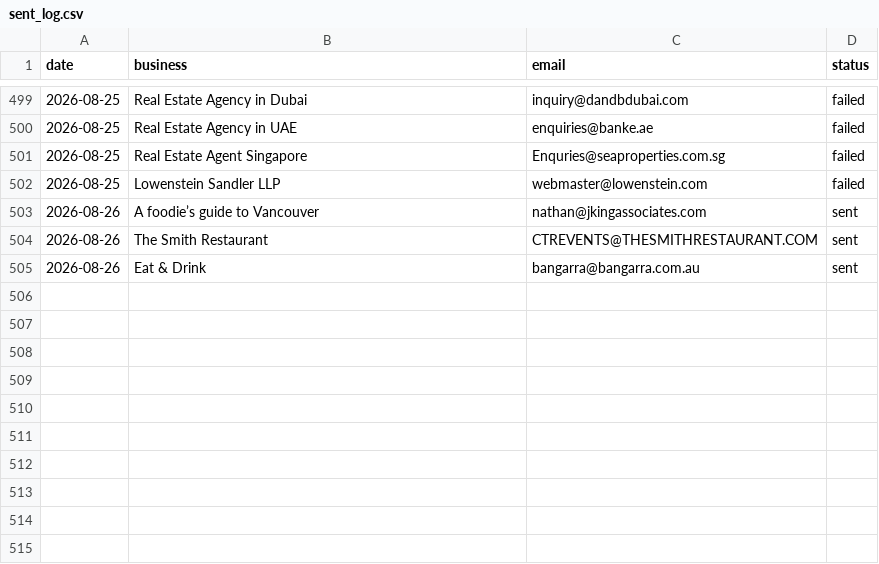
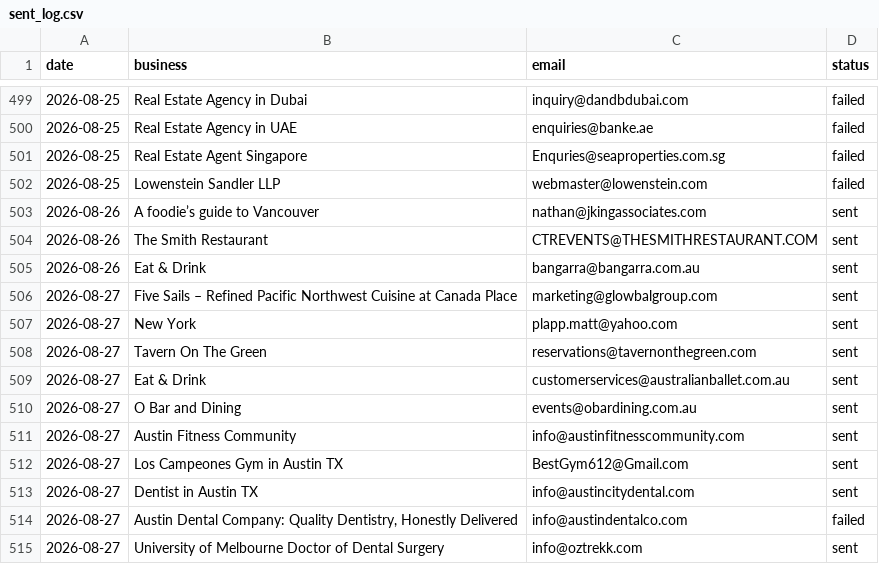
Before and after one commit to Tarunjit45/Cold-Email-Outreah-bot, a CSV file: sent_log.csv, drawn as a sheet; only a part is shown, gaps mark what is left out; the diff names each change by its address in the sheet, - before the commit and + after, or states it on an @@ line.

```diff
--- a/sent_log.csv
+++ b/sent_log.csv
+row 506: 2026-08-27 | Five Sails – Refined Pacific Northwest Cuisine at Canada Place | marketing@glowbalgroup.com | sent
+row 507: 2026-08-27 | New York | plapp.matt@yahoo.com | sent
+row 508: 2026-08-27 | Tavern On The Green | reservations@tavernonthegreen.com | sent
+row 509: 2026-08-27 | Eat & Drink | customerservices@australianballet.com.au | sent
+row 510: 2026-08-27 | O Bar and Dining | events@obardining.com.au | sent
+row 511: 2026-08-27 | Austin Fitness Community | info@austinfitnesscommunity.com | sent
+row 512: 2026-08-27 | Los Campeones Gym in Austin TX | BestGym612@Gmail.com | sent
+row 513: 2026-08-27 | Dentist in Austin TX | info@austincitydental.com | sent
+row 514: 2026-08-27 | Austin Dental Company: Quality Dentistry, Honestly Delivered | info@austindentalco.com | failed
+row 515: 2026-08-27 | University of Melbourne Doctor of Dental Surgery | info@oztrekk.com | sent
```
